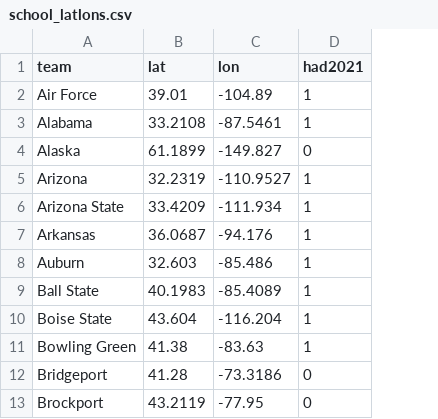
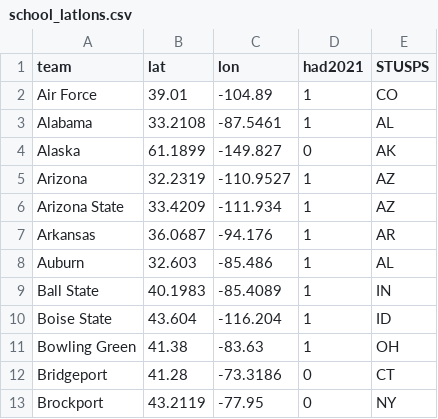
Before and after one commit to tmorg46/long_layoff, a CSV file: data/school_latlons.csv, drawn as a sheet; only a part is shown; the diff names each change by its address in the sheet, - before the commit and + after, or states it on an @@ line.

```diff
--- a/data/school_latlons.csv
+++ b/data/school_latlons.csv
+column E (STUSPS), rows 2-13: CO | AL | AK | AZ | AZ | AR | AL | IN | ID | OH | CT | NY
```
Also changed, not shown: 4 other files.
